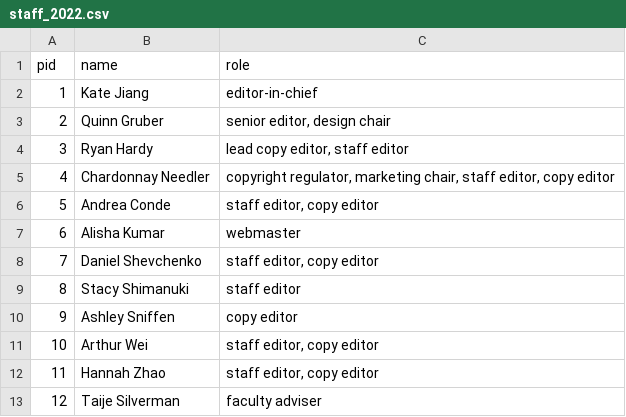
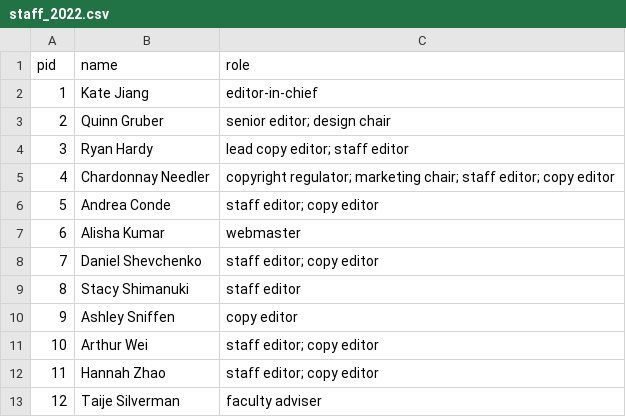
Before and after one commit to double-speak/doublespeak.github.io, a CSV file: _data/staff_2022.csv, drawn as a sheet; the diff names each change by its address in the sheet, - before the commit and + after, or states it on an @@ line.

```diff
--- a/_data/staff_2022.csv
+++ b/_data/staff_2022.csv
-C3 (role): senior editor, design chair
+C3 (role): senior editor; design chair
-C4 (role): lead copy editor, staff editor
+C4 (role): lead copy editor; staff editor
-C5 (role): copyright regulator, marketing chair, staff editor, copy editor
+C5 (role): copyright regulator; marketing chair; staff editor; copy editor
-C6 (role): staff editor, copy editor
+C6 (role): staff editor; copy editor
-C8 (role): staff editor, copy editor
+C8 (role): staff editor; copy editor
-C11:C12 (role): staff editor, copy editor
+C11:C12 (role): staff editor; copy editor
```
Also changed, not shown: _data/poems_2022.csv, 34 other files.
